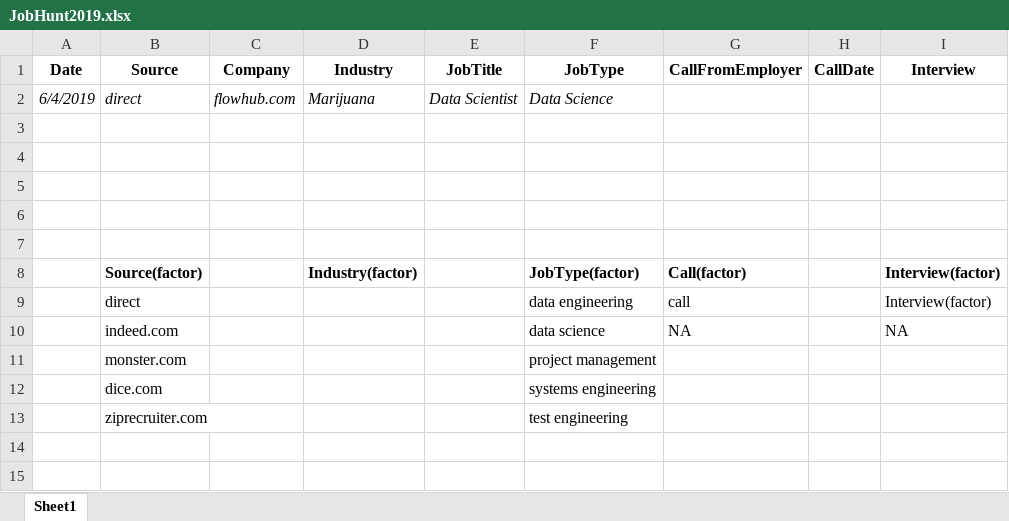
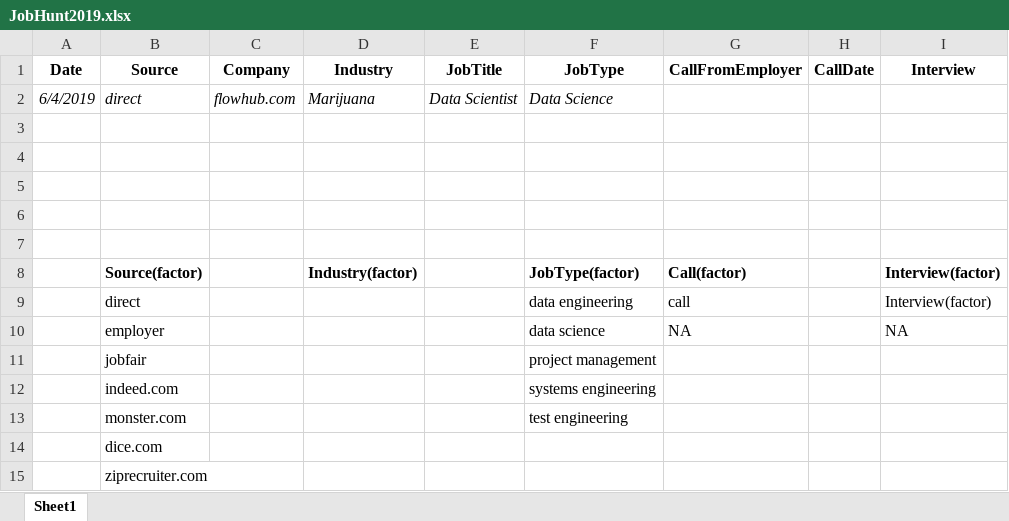
Before and after one commit to davelovesdata/JobHunt2019, an Excel workbook: JobHunt2019.xlsx, sheet Sheet1, drawn as a sheet; only a part is shown; values as stored, in another font and other column widths than the file's, no borders; rows hold the shown columns only; the diff names each change by its address in the sheet, - before the commit and + after, or states it on an @@ line.

Commit message:
General
Started project scope, methodology, and dataset description.

```diff
--- a/JobHunt2019.xlsx (sheet Sheet1)
+++ b/JobHunt2019.xlsx (sheet Sheet1)
-B10 (Source): indeed.com
+B10 (Source): employer
-B11 (Source): monster.com
+B11 (Source): jobfair
-B12 (Source): dice.com
+B12 (Source): indeed.com
-B13 (Source): ziprecruiter.com
+B13 (Source): monster.com
+row 14:  | dice.com
+row 15:  | ziprecruiter.com
```
Also changed, not shown: 2 other files.
